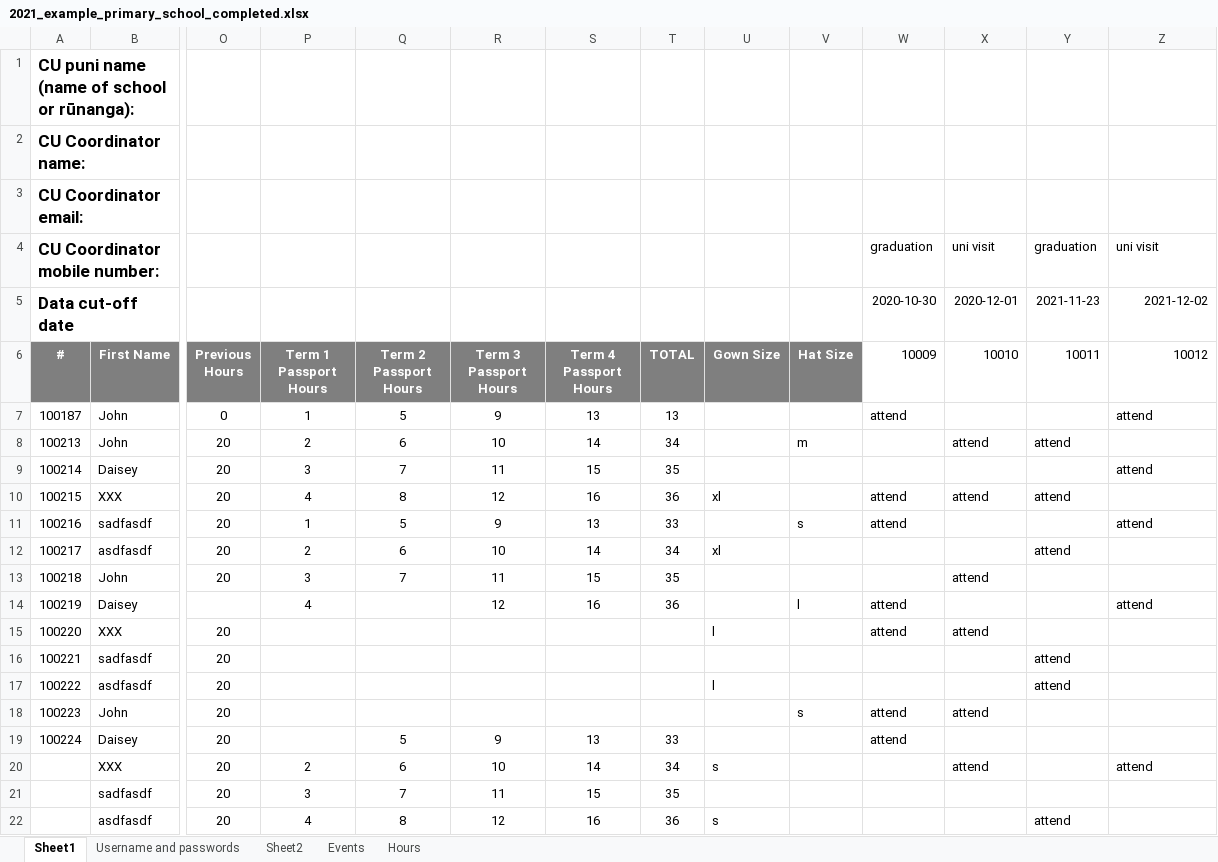
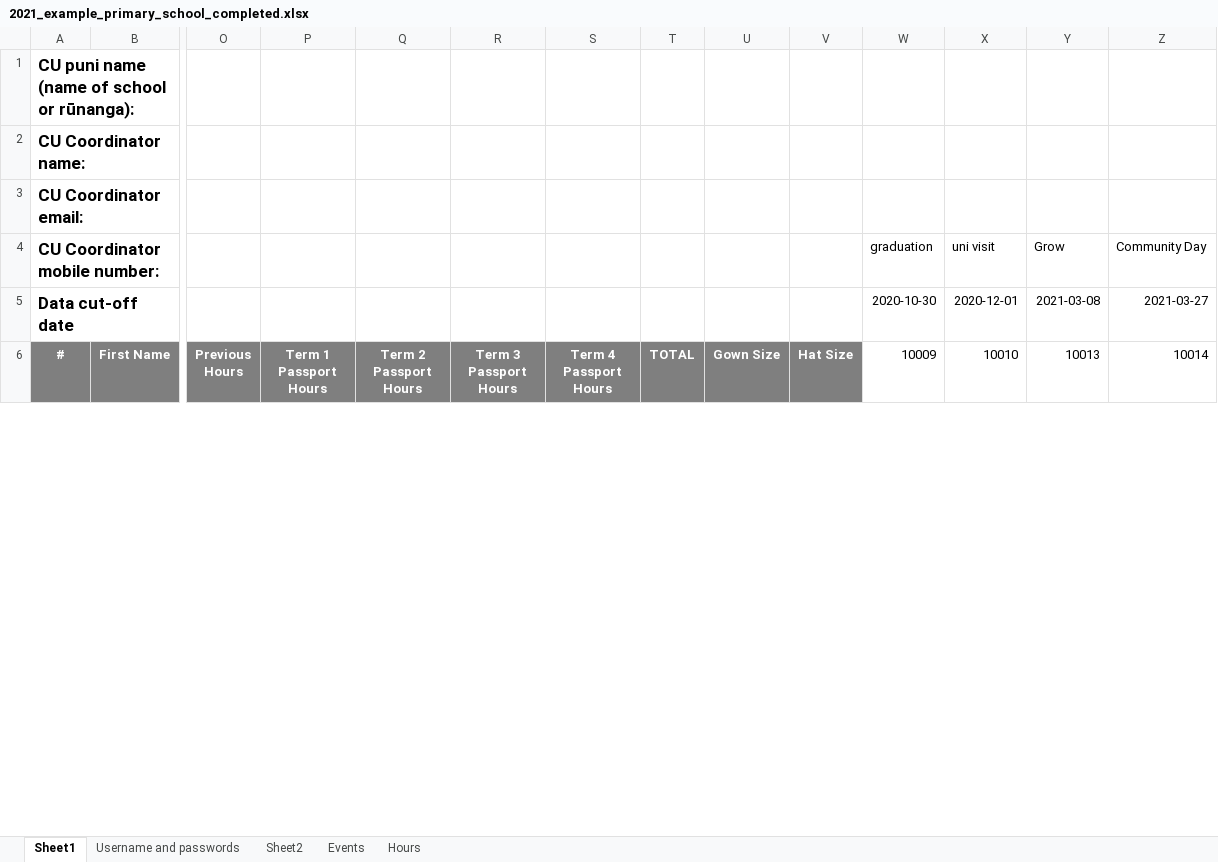
Before and after one commit to JingLiu2049/LincolnUni-3rd-Project-KidsUni, an Excel workbook: uploads/2021_example_primary_school_completed.xlsx, sheet Sheet1, drawn as a sheet; only a part is shown, gaps mark what is left out; values as stored, in another font and other column widths than the file's, no borders; removed rows and columns are numbered as before the commit, all else as after; rows hold the shown columns only; the diff covers the shown part only; the diff names each change by its address in the sheet, - before the commit and + after, or states it on an @@ line.

```diff
--- a/uploads/2021_example_primary_school_completed.xlsx (sheet Sheet1)
+++ b/uploads/2021_example_primary_school_completed.xlsx (sheet Sheet1)
-Y4 (10013): graduation
+Y4 (10013): Grow
-Z4 (10014): uni visit
+Z4 (10014): Community Day
-Y5 (10013): 2021-11-23
+Y5 (10013): 2021-03-08
-Z5 (10014): 2021-12-02
+Z5 (10014): 2021-03-27
-Y6: 10011
+Y6: 10013
-Z6: 10012
+Z6: 10014
-row 7: 100187 | John | 0 | 1 | 5 | 9 | 13 | 13 |  |  | attend |  |  | attend
-row 8: 100213 | John | 20 | 2 | 6 | 10 | 14 | 34 |  | m |  | attend | attend
-row 9: 100214 | Daisey | 20 | 3 | 7 | 11 | 15 | 35 |  |  |  |  |  | attend
-row 10: 100215 | XXX | 20 | 4 | 8 | 12 | 16 | 36 | xl |  | attend | attend | attend
-row 11: 100216 | sadfasdf | 20 | 1 | 5 | 9 | 13 | 33 |  | s | attend |  |  | attend
-row 12: 100217 | asdfasdf | 20 | 2 | 6 | 10 | 14 | 34 | xl |  |  |  | attend
-row 13: 100218 | John | 20 | 3 | 7 | 11 | 15 | 35 |  |  |  | attend
-row 14: 100219 | Daisey |  | 4 |  | 12 | 16 | 36 |  | l | attend |  |  | attend
-row 15: 100220 | XXX | 20 |  |  |  |  |  | l |  | attend | attend
-row 16: 100221 | sadfasdf | 20 |  |  |  |  |  |  |  |  |  | attend
-row 17: 100222 | asdfasdf | 20 |  |  |  |  |  | l |  |  |  | attend
-row 18: 100223 | John | 20 |  |  |  |  |  |  | s | attend | attend
-row 19: 100224 | Daisey | 20 |  | 5 | 9 | 13 | 33 |  |  | attend
-row 20:  | XXX | 20 | 2 | 6 | 10 | 14 | 34 | s |  |  | attend |  | attend
-row 21:  | sadfasdf | 20 | 3 | 7 | 11 | 15 | 35
-row 22:  | asdfasdf | 20 | 4 | 8 | 12 | 16 | 36 | s |  |  |  | attend
```
Also changed, not shown: 18 added rows and 1 removed row elsewhere in this sheet, sheet Hours, sheet Events, sheet Username and passwords, uploads/2021_Learning_Destination.xlsx, uploads/2021_example_primary_school_Template.xlsx, 10 other files.
